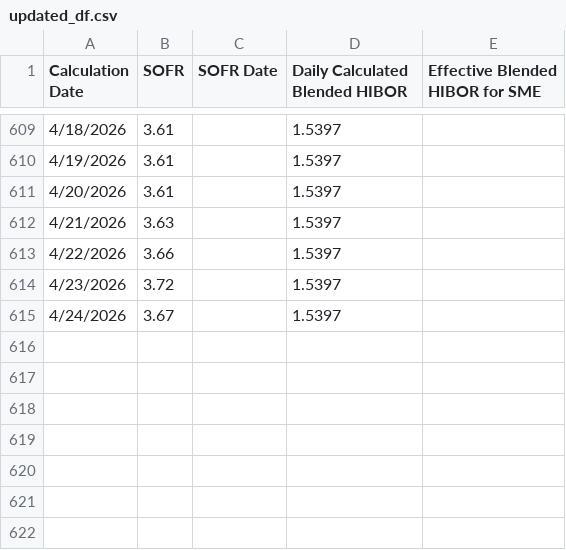
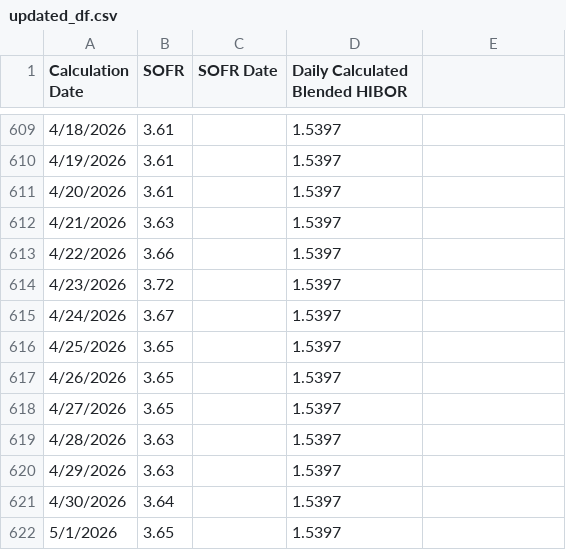
Before and after one commit to Marapedio/LMSops1201, a CSV file: Tadata/updated_df.csv, drawn as a sheet; only a part is shown, gaps mark what is left out; the diff names each change by its address in the sheet, - before the commit and + after, or states it on an @@ line.

Commit message:
Add files via upload

```diff
--- a/Tadata/updated_df.csv
+++ b/Tadata/updated_df.csv
-E1: Effective Blended HIBOR for SME
+E1: (empty)
+row 616: 4/25/2026 | 3.65 |  | 1.5397
+row 617: 4/26/2026 | 3.65 |  | 1.5397
+row 618: 4/27/2026 | 3.65 |  | 1.5397
+row 619: 4/28/2026 | 3.63 |  | 1.5397
+row 620: 4/29/2026 | 3.63 |  | 1.5397
+row 621: 4/30/2026 | 3.64 |  | 1.5397
+row 622: 5/1/2026 | 3.65 |  | 1.5397
```
